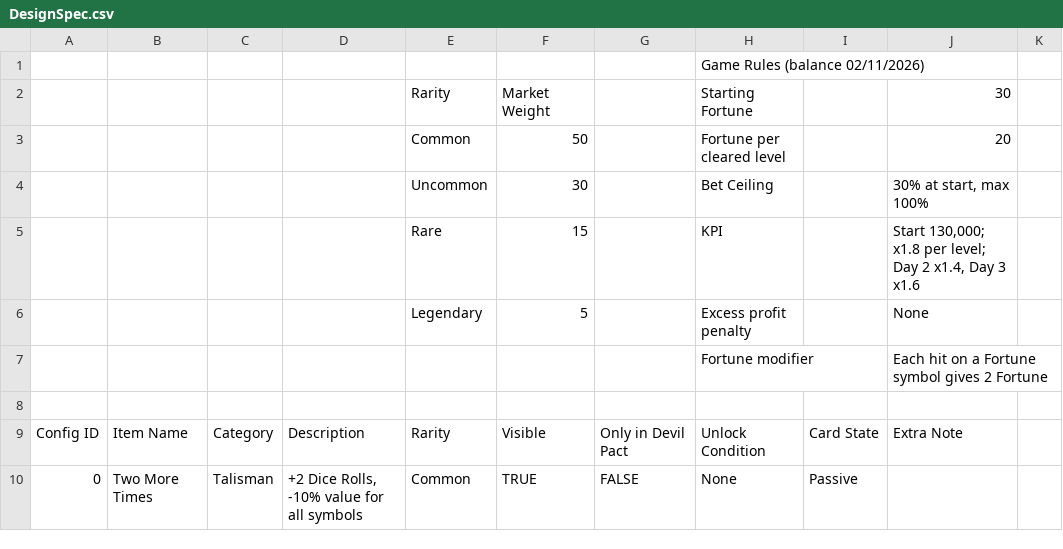
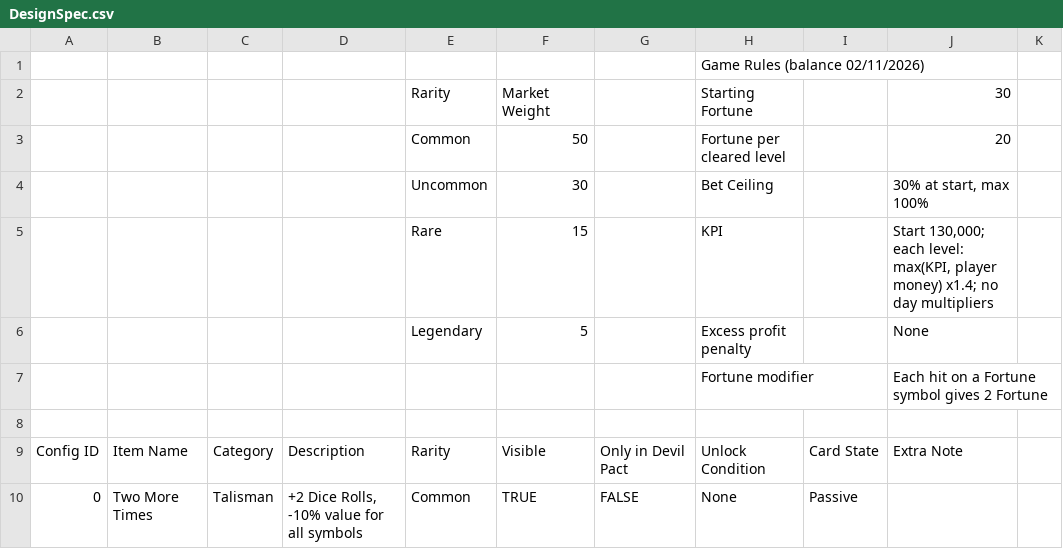
Before and after one commit to Romet0123/GDS5_A3, a CSV file: GDS5_A3/Assets/GameData/DesignSpec.csv, drawn as a sheet; only a part is shown.

```diff
--- a/GDS5_A3/Assets/GameData/DesignSpec.csv
+++ b/GDS5_A3/Assets/GameData/DesignSpec.csv
@@ -4,3 +4,3 @@
 ,,,,Uncommon,30,,Bet Ceiling,,"30% at start, max 100%",
-,,,,Rare,15,,KPI,,"Start 130,000; x1.8 per level; Day 2 x1.4, Day 3 x1.6",
+,,,,Rare,15,,KPI,,"Start 130,000; each level: max(KPI, player money) x1.4; no day multipliers",
 ,,,,Legendary,5,,Excess profit penalty,,None,
```
Also changed, not shown: GDS5_A3/Assets/GameData/Balance.csv, 1 other file.
